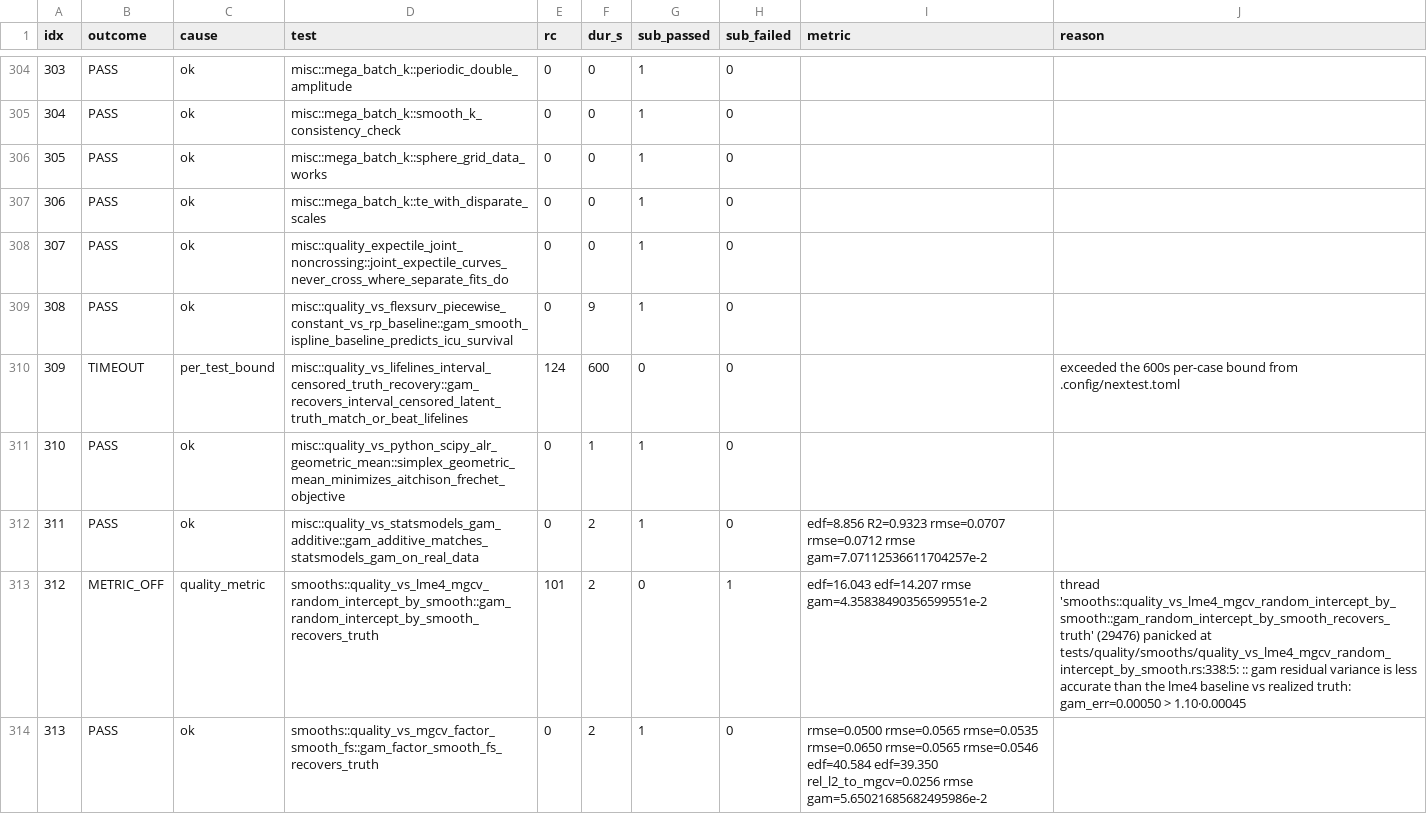
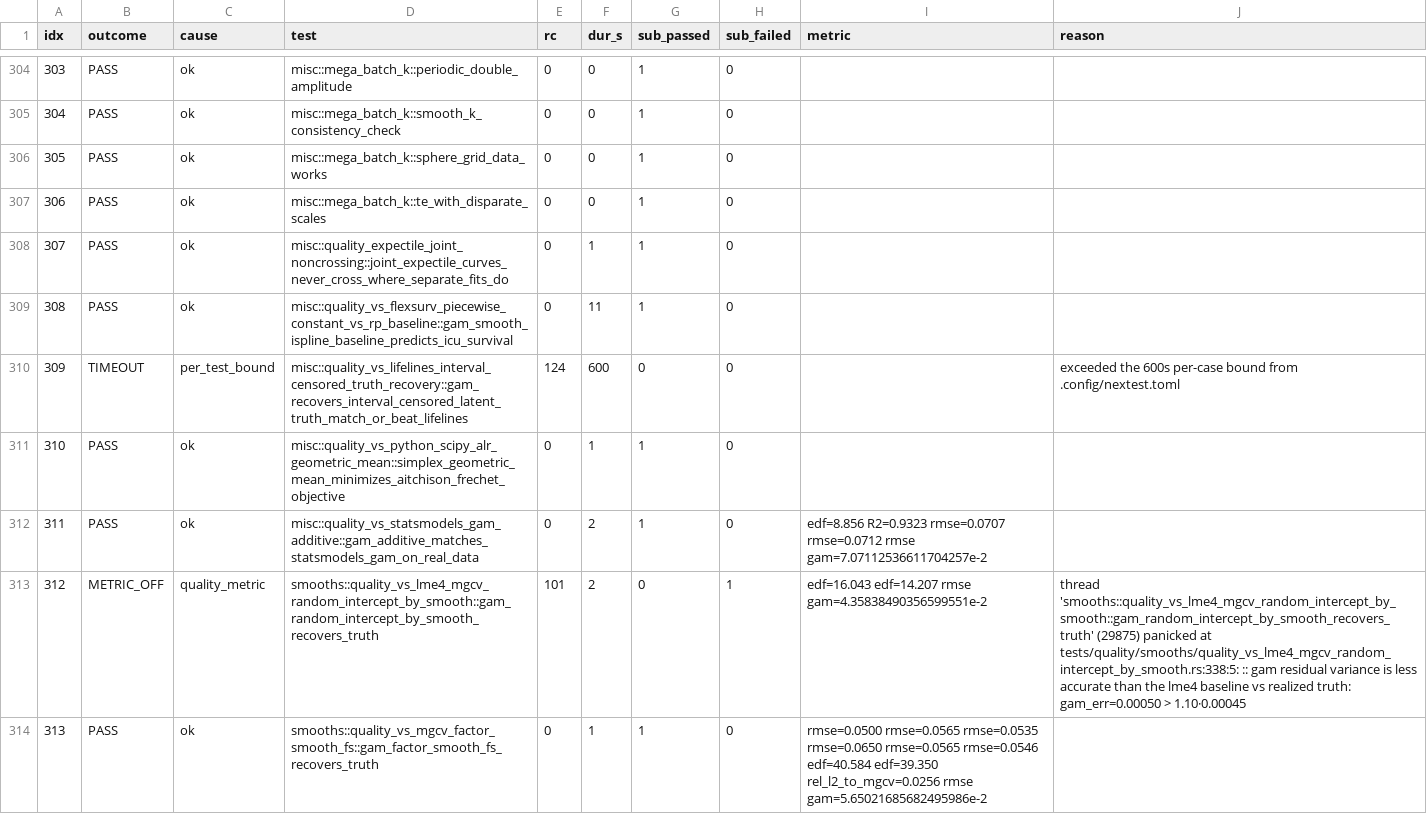
Before and after one commit to HomunculusLabs/gam, a TSV file: bench/gha_results/reference-quality/quality_results.tsv, drawn as a sheet; only a part is shown, gaps mark what is left out; the diff covers the shown part only.

```diff
--- a/bench/gha_results/reference-quality/quality_results.tsv
+++ b/bench/gha_results/reference-quality/quality_results.tsv
@@ -307,4 +307,4 @@ idx	outcome	cause	test	rc	dur_s	sub_passed	sub_failed	metric	reason
 306	PASS	ok	misc::mega_batch_k::te_with_disparate_scales	0	0	1	0		
-307	PASS	ok	misc::quality_expectile_joint_noncrossing::joint_expectile_curves_never_cross_where_separate_fits_do	0	0	1	0		
-308	PASS	ok	misc::quality_vs_flexsurv_piecewise_constant_vs_rp_baseline::gam_smooth_ispline_baseline_predicts_icu_survival	0	9	1	0		
+307	PASS	ok	misc::quality_expectile_joint_noncrossing::joint_expectile_curves_never_cross_where_separate_fits_do	0	1	1	0		
+308	PASS	ok	misc::quality_vs_flexsurv_piecewise_constant_vs_rp_baseline::gam_smooth_ispline_baseline_predicts_icu_survival	0	11	1	0		
 309	TIMEOUT	per_test_bound	misc::quality_vs_lifelines_interval_censored_truth_recovery::gam_recovers_interval_censored_latent_truth_match_or_beat_lifelines	124	600	0	0		exceeded the 600s per-case bound from .config/nextest.toml
@@ -312,3 +312,3 @@ idx	outcome	cause	test	rc	dur_s	sub_passed	sub_failed	metric	reason
 311	PASS	ok	misc::quality_vs_statsmodels_gam_additive::gam_additive_matches_statsmodels_gam_on_real_data	0	2	1	0	edf=8.856 R2=0.9323 rmse=0.0707 rmse=0.0712 rmse gam=7.07112536611704257e-2 	
-312	METRIC_OFF	quality_metric	smooths::quality_vs_lme4_mgcv_random_intercept_by_smooth::gam_random_intercept_by_smooth_recovers_truth	101	2	0	1	edf=16.043 edf=14.207 rmse gam=4.35838490356599551e-2 	thread 'smooths::quality_vs_lme4_mgcv_random_intercept_by_smooth::gam_random_intercept_by_smooth_recovers_truth' (29476) panicked at tests/quality/smooths/quality_vs_lme4_mgcv_random_intercept_by_smooth.rs:338:5: :: gam residual variance is less accurate than the lme4 baseline vs realized truth: gam_err=0.00050 > 1.10·0.00045
-313	PASS	ok	smooths::quality_vs_mgcv_factor_smooth_fs::gam_factor_smooth_fs_recovers_truth	0	2	1	0	rmse=0.0500 rmse=0.0565 rmse=0.0535 rmse=0.0650 rmse=0.0565 rmse=0.0546 edf=40.584 edf=39.350 rel_l2_to_mgcv=0.0256 rmse gam=5.65021685682495986e-2 	
+312	METRIC_OFF	quality_metric	smooths::quality_vs_lme4_mgcv_random_intercept_by_smooth::gam_random_intercept_by_smooth_recovers_truth	101	2	0	1	edf=16.043 edf=14.207 rmse gam=4.35838490356599551e-2 	thread 'smooths::quality_vs_lme4_mgcv_random_intercept_by_smooth::gam_random_intercept_by_smooth_recovers_truth' (29875) panicked at tests/quality/smooths/quality_vs_lme4_mgcv_random_intercept_by_smooth.rs:338:5: :: gam residual variance is less accurate than the lme4 baseline vs realized truth: gam_err=0.00050 > 1.10·0.00045
+313	PASS	ok	smooths::quality_vs_mgcv_factor_smooth_fs::gam_factor_smooth_fs_recovers_truth	0	1	1	0	rmse=0.0500 rmse=0.0565 rmse=0.0535 rmse=0.0650 rmse=0.0565 rmse=0.0546 edf=40.584 edf=39.350 rel_l2_to_mgcv=0.0256 rmse gam=5.65021685682495986e-2 	
```
Also changed, not shown: 150 edited cells elsewhere in this file, 3 other files.
